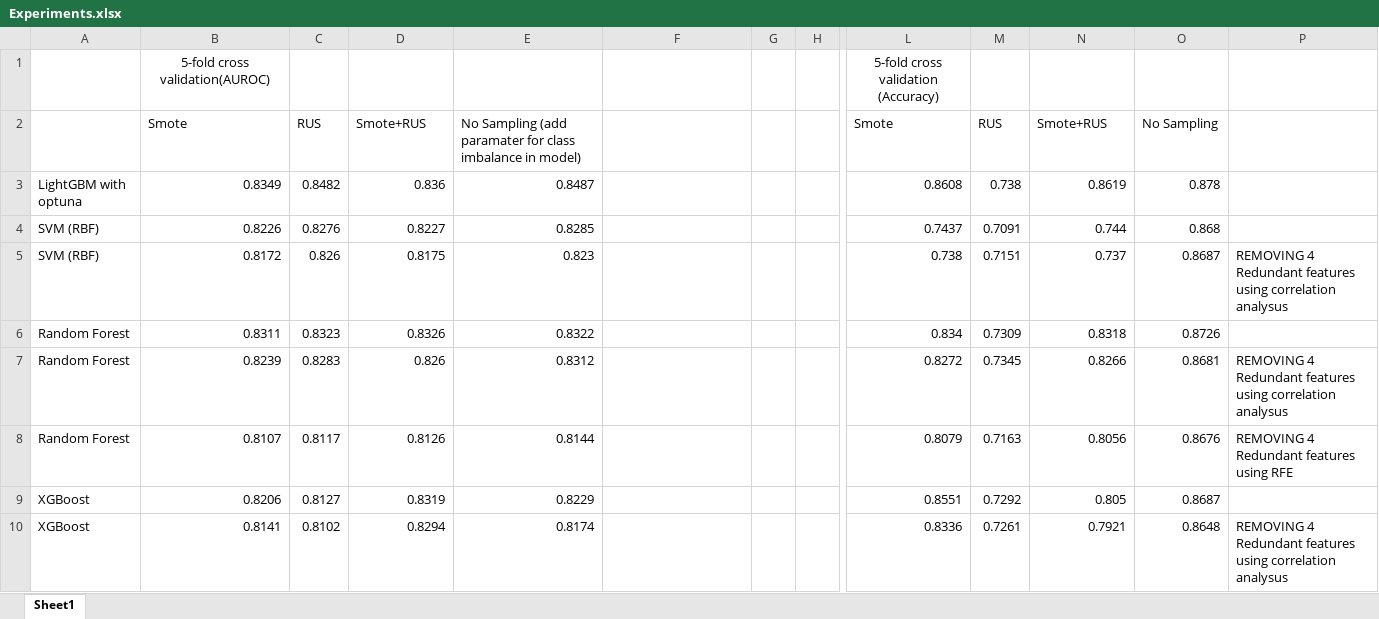
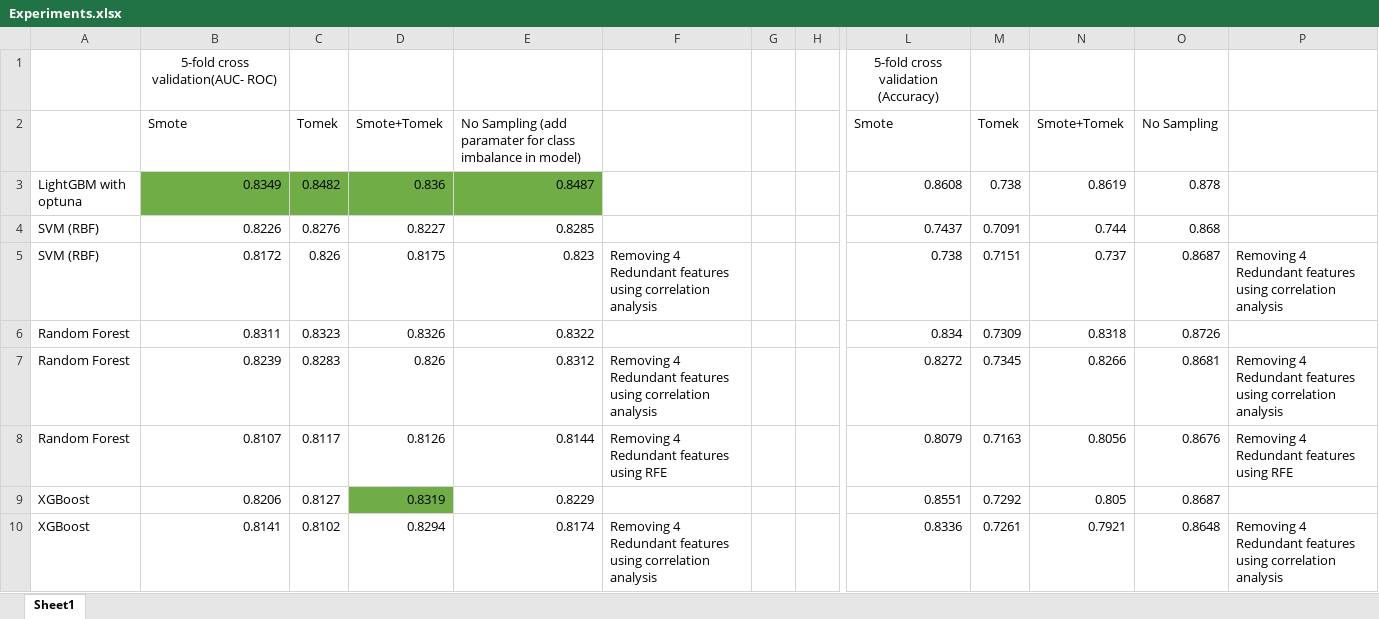
Before and after one commit to BipanjitGill/Datathon, an Excel workbook: Experiments.xlsx, sheet Sheet1, drawn as a sheet; only a part is shown, gaps mark what is left out; values as stored, in another font and other column widths than the file's, no borders; the diff names each change by its address in the sheet, - before the commit and + after, or states it on an @@ line.

Commit message:
Updated Results

```diff
--- a/Experiments.xlsx (sheet Sheet1)
+++ b/Experiments.xlsx (sheet Sheet1)
-B1: 5-fold cross validation(AUROC)
+B1: 5-fold cross validation(AUC- ROC)
-C2: RUS
+C2: Tomek
-D2: Smote+RUS
+D2: Smote+Tomek
-M2: RUS
+M2: Tomek
-N2: Smote+RUS
+N2: Smote+Tomek
-B3:E3 fill: none
+B3:E3 fill: #70AD47
-F5: (empty)
+F5: Removing 4 Redundant features using correlation analysis
-P5: REMOVING 4 Redundant features using correlation analysus
+P5: Removing 4 Redundant features using correlation analysis
-F7: (empty)
+F7: Removing 4 Redundant features using correlation analysis
-P7: REMOVING 4 Redundant features using correlation analysus
+P7: Removing 4 Redundant features using correlation analysis
-F8: (empty)
+F8: Removing 4 Redundant features using RFE
-P8: REMOVING 4 Redundant features using RFE
+P8: Removing 4 Redundant features using RFE
-D9 fill: none
+D9 fill: #70AD47
-F10: (empty)
+F10: Removing 4 Redundant features using correlation analysis
-P10: REMOVING 4 Redundant features using correlation analysus
+P10: Removing 4 Redundant features using correlation analysis
```
